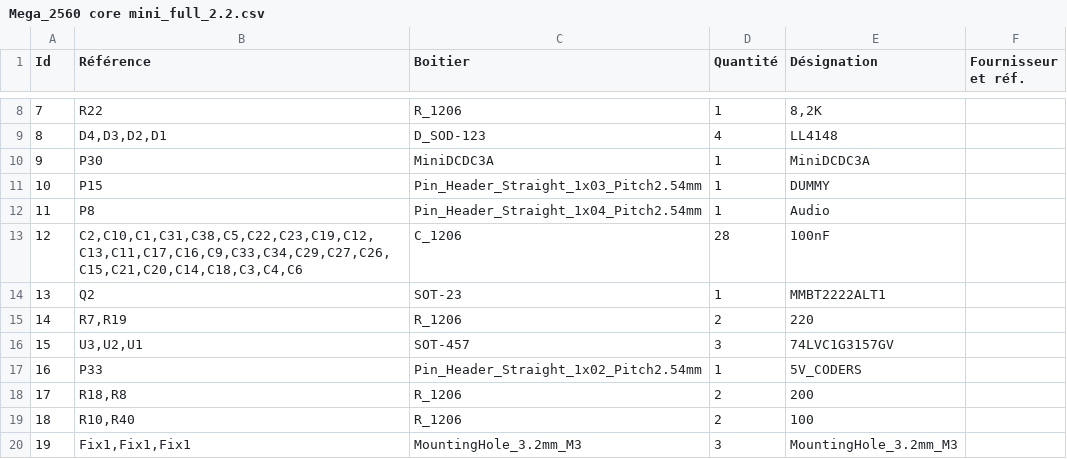
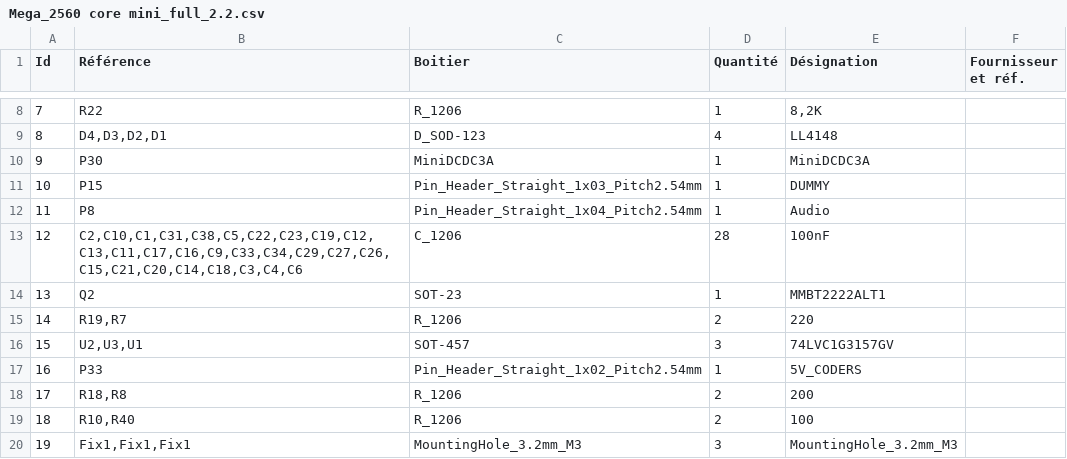
Before and after one commit to Ingwie/OpenAVRc_Dev, a CSV file: PCB/PCB Shield/Mega_2560 core mini_full_2.2_PM/Mega_2560 core mini_full_2.2.csv, drawn as a sheet; only a part is shown, gaps mark what is left out.

```diff
--- a/PCB/PCB Shield/Mega_2560 core mini_full_2.2_PM/Mega_2560 core mini_full_2.2.csv
+++ b/PCB/PCB Shield/Mega_2560 core mini_full_2.2_PM/Mega_2560 core mini_full_2.2.csv
@@ -14,4 +14,4 @@
 13;"Q2";"SOT-23";1;"MMBT2222ALT1";;;
-14;"R7,R19";"R_1206";2;"220";;;
-15;"U3,U2,U1";"SOT-457";3;"74LVC1G3157GV";;;
+14;"R19,R7";"R_1206";2;"220";;;
+15;"U2,U3,U1";"SOT-457";3;"74LVC1G3157GV";;;
 16;"P33";"Pin_Header_Straight_1x02_Pitch2.54mm";1;"5V_CODERS";;;
```
Also changed, not shown: 18 other files.
